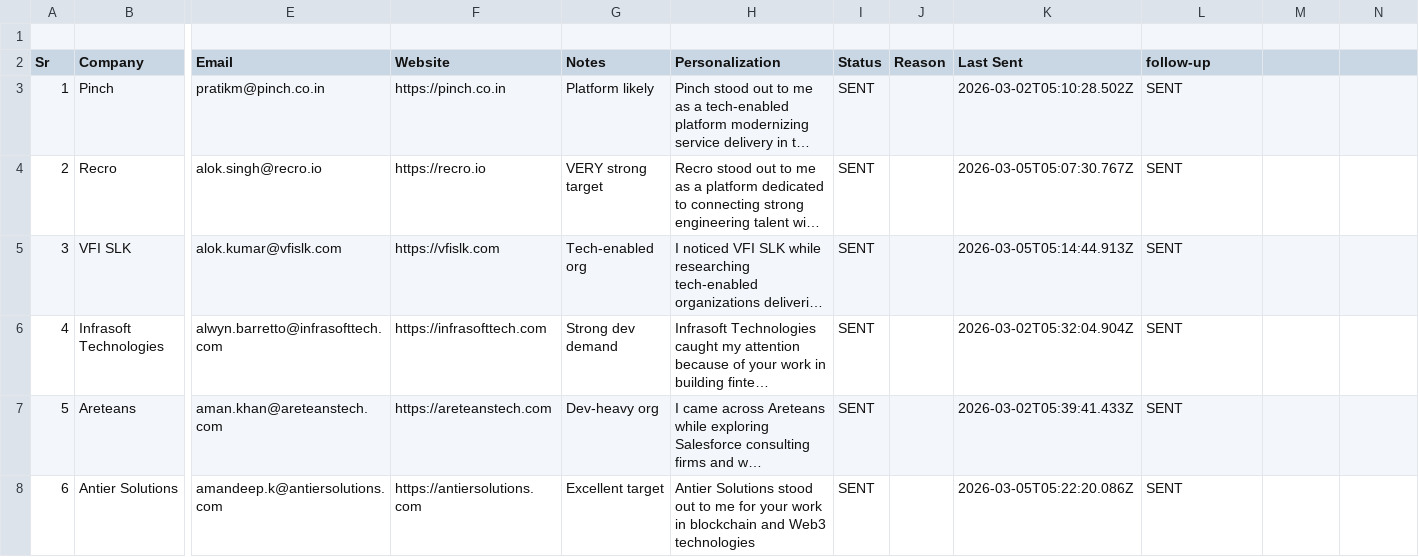
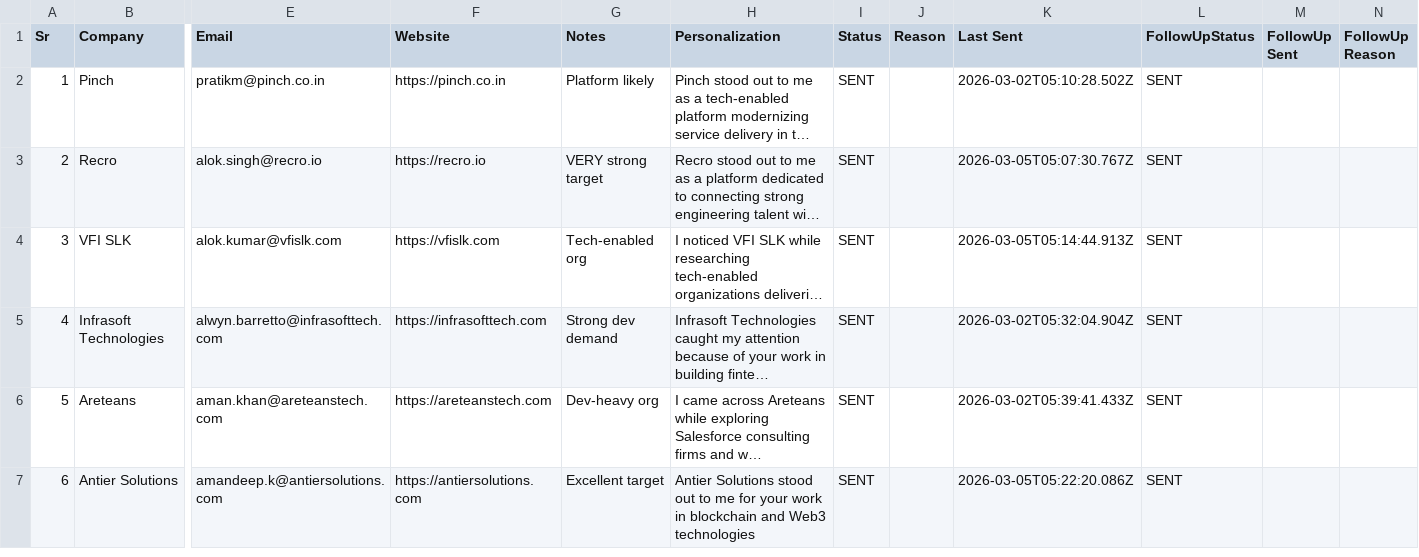
Before and after one commit to rajput-vishal01/automate-mail, a CSV file: emails.csv, drawn as a sheet; only a part is shown, gaps mark what is left out; long unchanged cells end in …; removed rows and columns are numbered as before the commit, all else as after; rows hold the shown columns only; the diff names each change by its address in the sheet, - before the commit and + after, or states it on an @@ line.

Commit message:
fix: followUp pipeline — correct send.yml, fix CSV columns, add follow-up workflow

```diff
--- a/emails.csv
+++ b/emails.csv
-row 1: (empty)
-L1: follow-up
+L1: FollowUpStatus
-M1: (empty)
+M1: FollowUp Sent
-N1: (empty)
+N1: FollowUp Reason
```
Also changed, not shown: 1 other file.
